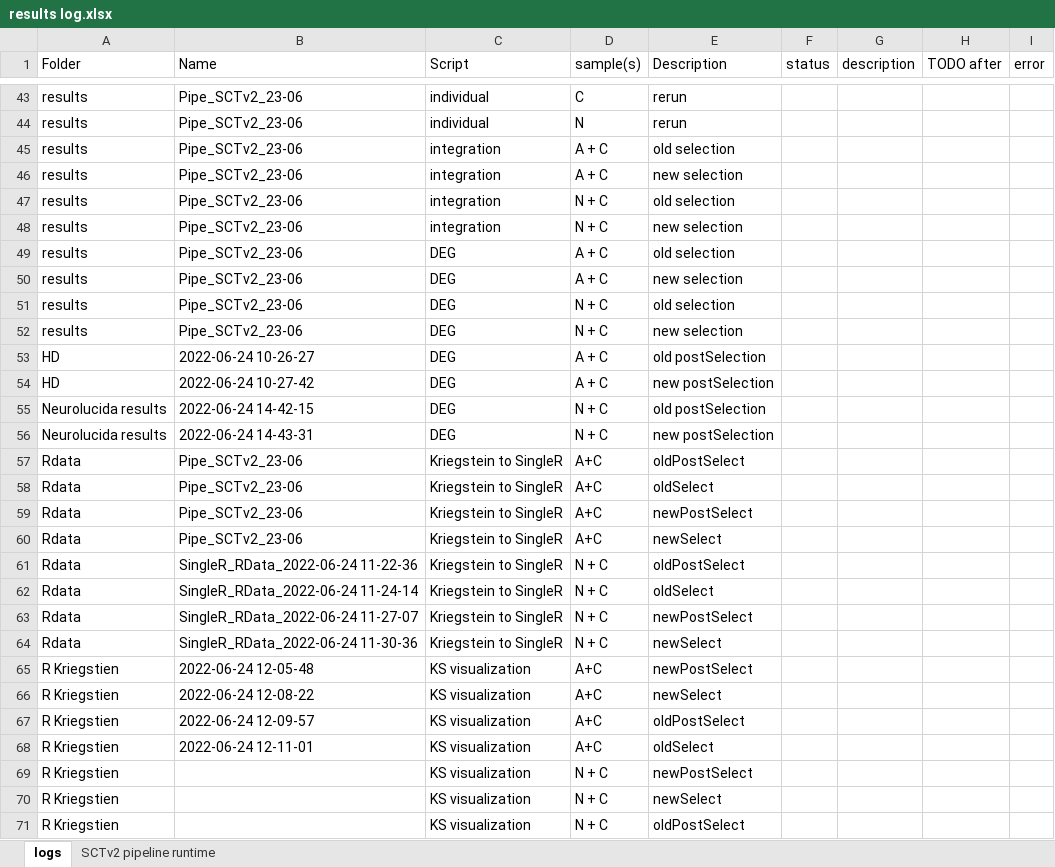
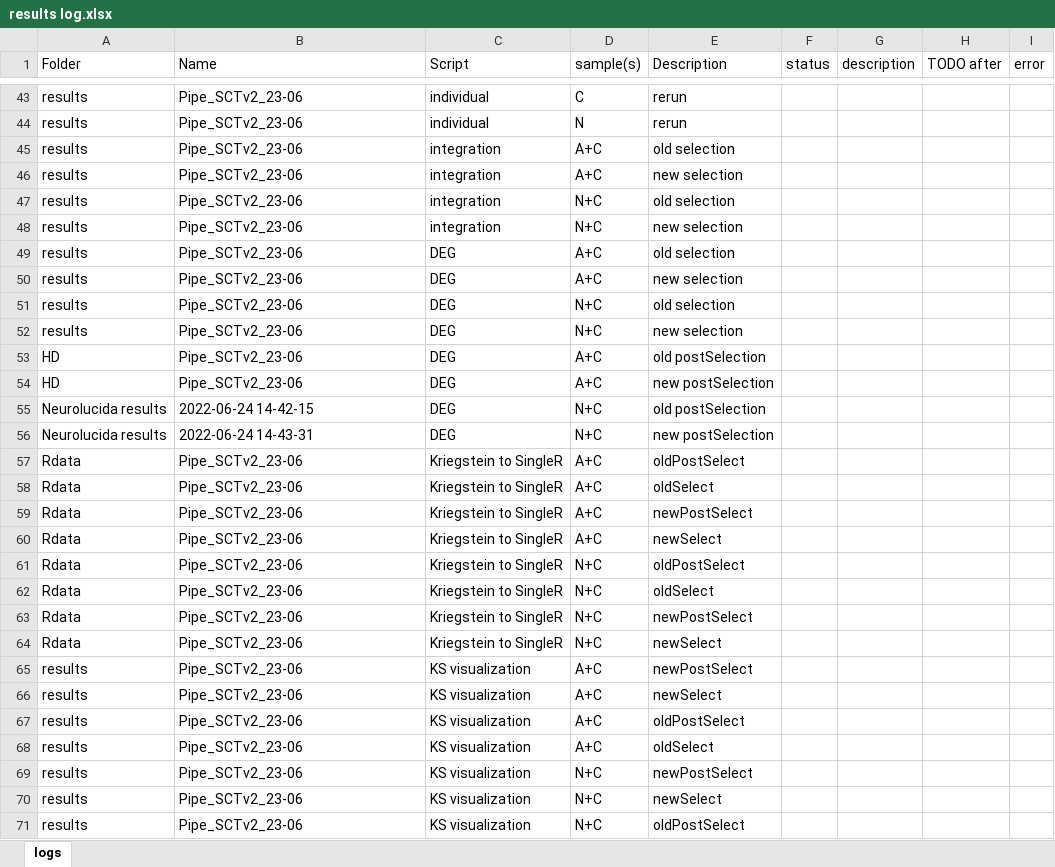
Before and after one commit to mauritsunkel/Discernas, an Excel workbook: Seurat/results log.xlsx, sheet logs, drawn as a sheet; only a part is shown, gaps mark what is left out; values as stored, in another font and other column widths than the file's, no borders; the diff covers the shown part only; the diff names each change by its address in the sheet, - before the commit and + after, or states it on an @@ line.

Commit message:
Cleaned up scripts folder, added temps and updated run log

```diff
--- a/Seurat/results log.xlsx (sheet logs)
+++ b/Seurat/results log.xlsx (sheet logs)
-sheet tab: SCTv2 pipeline runtime
-D45:D46 (sample(s)): A + C
+D45:D46 (sample(s)): A+C
-D47:D48 (sample(s)): N + C
+D47:D48 (sample(s)): N+C
-D49:D50 (sample(s)): A + C
+D49:D50 (sample(s)): A+C
-D51:D52 (sample(s)): N + C
+D51:D52 (sample(s)): N+C
-B53 (Name): 2022-06-24 10-26-27
+B53 (Name): Pipe_SCTv2_23-06
-D53:D54 (sample(s)): A + C
+D53:D54 (sample(s)): A+C
-B54 (Name): 2022-06-24 10-27-42
+B54 (Name): Pipe_SCTv2_23-06
-D55:D56 (sample(s)): N + C
+D55:D56 (sample(s)): N+C
-B61 (Name): SingleR_RData_2022-06-24 11-22-36
+B61 (Name): Pipe_SCTv2_23-06
-D61:D64 (sample(s)): N + C
+D61:D64 (sample(s)): N+C
-B62 (Name): SingleR_RData_2022-06-24 11-24-14
+B62 (Name): Pipe_SCTv2_23-06
-B63 (Name): SingleR_RData_2022-06-24 11-27-07
+B63 (Name): Pipe_SCTv2_23-06
-B64 (Name): SingleR_RData_2022-06-24 11-30-36
+B64 (Name): Pipe_SCTv2_23-06
-A65:A71 (Folder): R Kriegstien
+A65:A71 (Folder): results
-B65 (Name): 2022-06-24 12-05-48
+B65 (Name): Pipe_SCTv2_23-06
-B66 (Name): 2022-06-24 12-08-22
+B66 (Name): Pipe_SCTv2_23-06
-B67 (Name): 2022-06-24 12-09-57
+B67 (Name): Pipe_SCTv2_23-06
-B68 (Name): 2022-06-24 12-11-01
+B68 (Name): Pipe_SCTv2_23-06
-B69:B71 (Name): (empty)
+B69:B71 (Name): Pipe_SCTv2_23-06
-D69:D71 (sample(s)): N + C
+D69:D71 (sample(s)): N+C
```
Also changed, not shown: 8 added rows and 3 edited cells elsewhere in this sheet, 15 other files.
